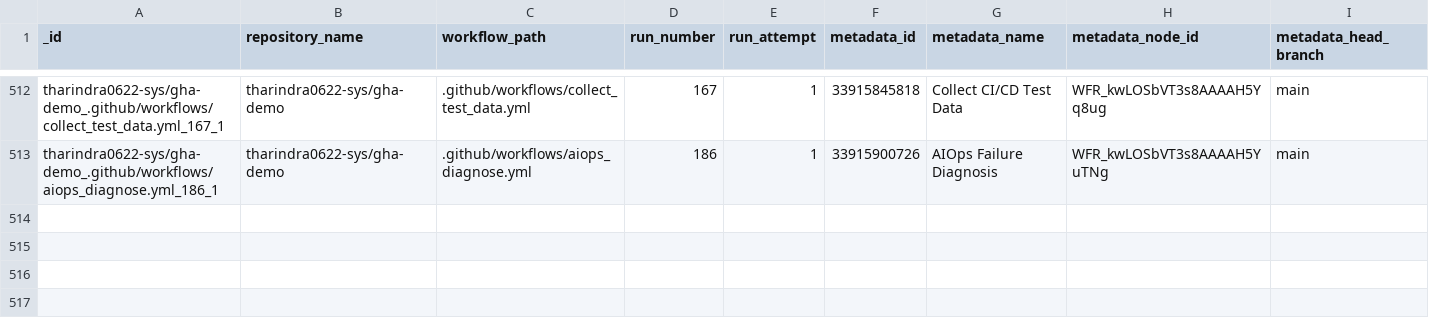
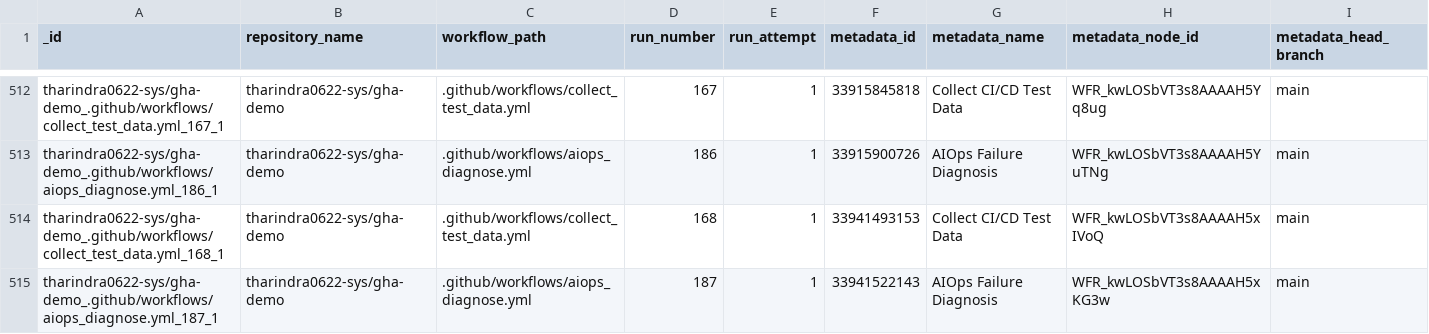
Before and after one commit to tharindra0622-sys/gha-demo, a CSV file: data/test_data.csv, drawn as a sheet; only a part is shown, gaps mark what is left out; rows hold the shown columns only; the diff names each change by its address in the sheet, - before the commit and + after, or states it on an @@ line.

```diff
--- a/data/test_data.csv
+++ b/data/test_data.csv
+row 514: tharindra0622-sys/gha-demo_.github/workflows/collect_test_data.yml_168_1 | tharindra0622-sys/gha-demo | .github/workflows/collect_test_data.yml | 168 | 1 | 33941493153 | Collect CI/CD Test Data | WFR_kwLOSbVT3s8AAAAH5xIVoQ | main
+row 515: tharindra0622-sys/gha-demo_.github/workflows/aiops_diagnose.yml_187_1 | tharindra0622-sys/gha-demo | .github/workflows/aiops_diagnose.yml | 187 | 1 | 33941522143 | AIOps Failure Diagnosis | WFR_kwLOSbVT3s8AAAAH5xKG3w | main
```
Also changed, not shown: data/predictions.csv, 1 other file.
